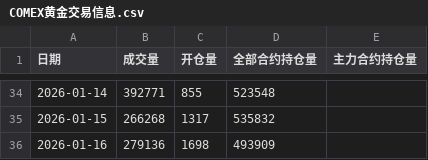
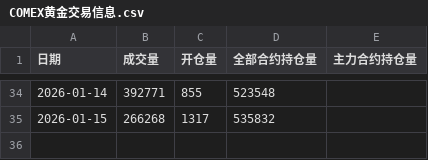
Before and after one commit to Jackdream/Finance-Topic, a CSV file: data/COMEX黄金交易信息.csv, drawn as a sheet; only a part is shown, gaps mark what is left out; the diff names each change by its address in the sheet, - before the commit and + after, or states it on an @@ line.

```diff
--- a/data/COMEX黄金交易信息.csv
+++ b/data/COMEX黄金交易信息.csv
-row 36: 2026-01-16 | 279136 | 1698 | 493909
```
Also changed, not shown: data/上期所黄金库存数据(周).csv, 4 other files.
